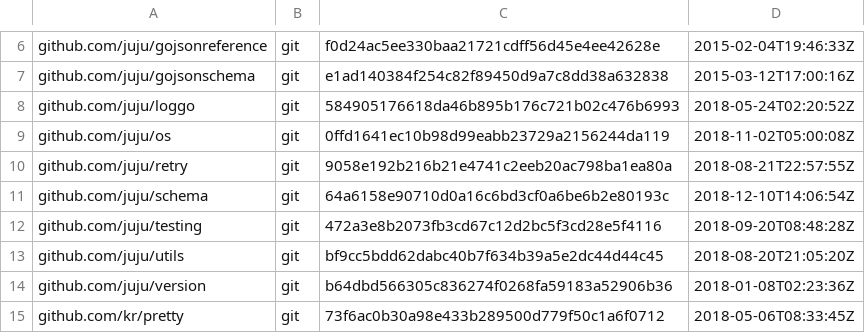
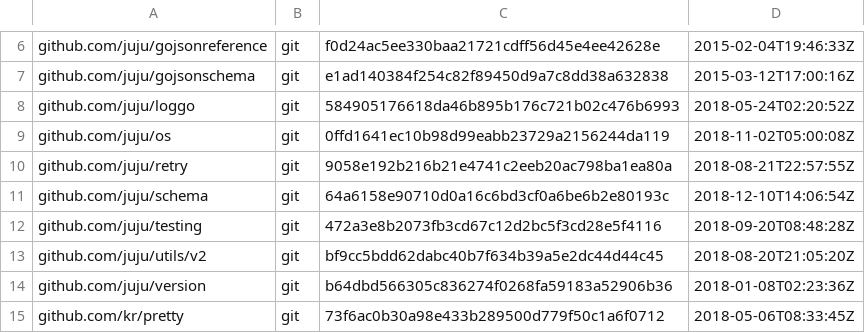
Before and after one commit to juju/charm, a TSV file: dependencies.tsv, drawn as a sheet; only a part is shown, gaps mark what is left out.

```diff
--- a/dependencies.tsv
+++ b/dependencies.tsv
@@ -12,3 +12,3 @@ github.com/juju/schema	git	64a6158e90710d0a16c6bd3cf0a6be6b2e80193c	2018-12-10T1
 github.com/juju/testing	git	472a3e8b2073fb3cd67c12d2bc5f3cd28e5f4116	2018-09-20T08:48:28Z
-github.com/juju/utils	git	bf9cc5bdd62dabc40b7f634b39a5e2dc44d44c45	2018-08-20T21:05:20Z
+github.com/juju/utils/v2	git	bf9cc5bdd62dabc40b7f634b39a5e2dc44d44c45	2018-08-20T21:05:20Z
 github.com/juju/version	git	b64dbd566305c836274f0268fa59183a52906b36	2018-01-08T02:23:36Z
```
Also changed, not shown: 14 other files.
